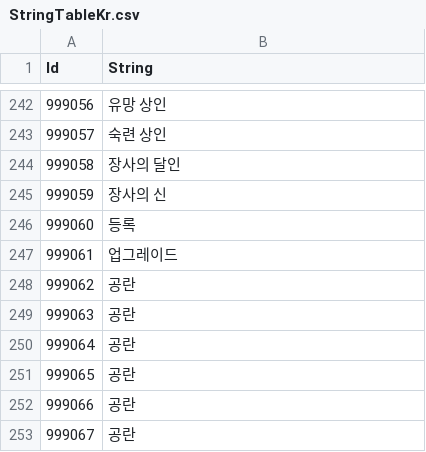
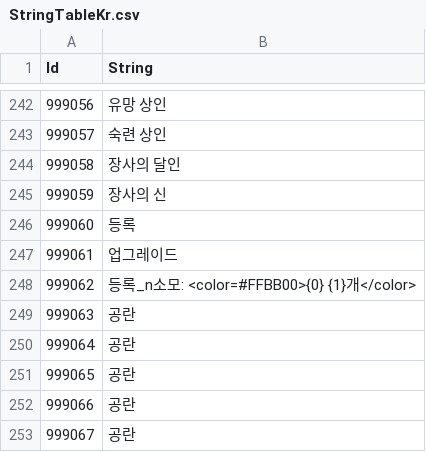
Before and after one commit to Thirdwave03/Unity_MiniTP_LoM, a CSV file: Assets/Resources/Tables/StringTableKr.csv, drawn as a sheet; only a part is shown, gaps mark what is left out.

```diff
--- a/Assets/Resources/Tables/StringTableKr.csv
+++ b/Assets/Resources/Tables/StringTableKr.csv
@@ -248,3 +248,3 @@
 999061,업그레이드
-999062, 공란
+999062,등록_n소모: <color=#FFBB00>{0} {1}개</color>
 999063, 공란
```
Also changed, not shown: Assets/Resources/Tables/StringTableCn.csv, Assets/Resources/Tables/StringTableEn.csv, 24 other files.
